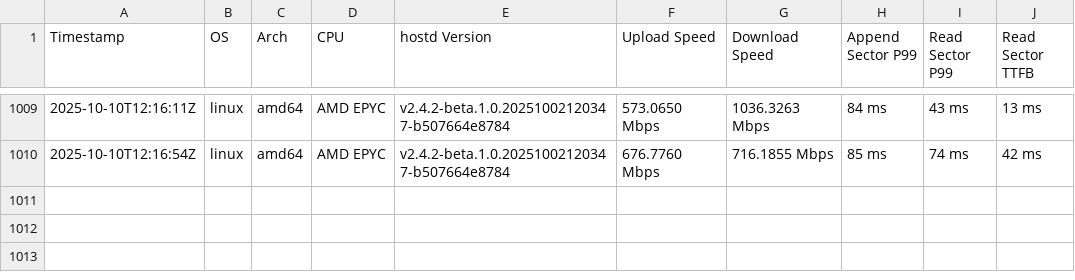
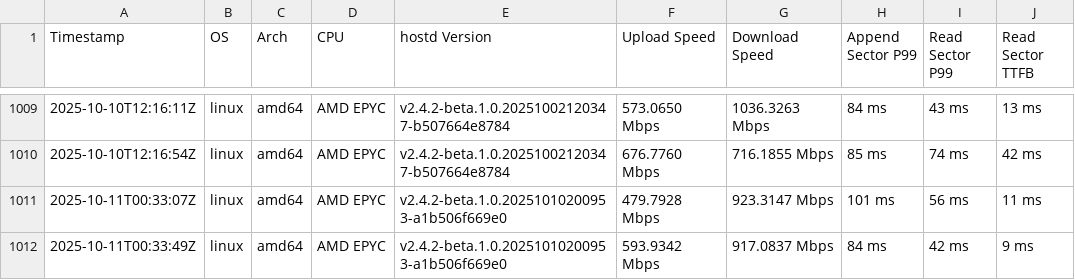
Before and after one commit to SiaFoundation/benchmark, a CSV file: results/rhp4.csv, drawn as a sheet; only a part is shown, gaps mark what is left out; the diff names each change by its address in the sheet, - before the commit and + after, or states it on an @@ line.

```diff
--- a/results/rhp4.csv
+++ b/results/rhp4.csv
+row 1011: 2025-10-11T00:33:07Z | linux | amd64 | AMD EPYC | v2.4.2-beta.1.0.20251010200953-a1b506f669e0 | 479.7928 Mbps | 923.3147 Mbps | 101 ms | 56 ms | 11 ms
+row 1012: 2025-10-11T00:33:49Z | linux | amd64 | AMD EPYC | v2.4.2-beta.1.0.20251010200953-a1b506f669e0 | 593.9342 Mbps | 917.0837 Mbps | 84 ms | 42 ms | 9 ms
```
Also changed, not shown: results/e2e.csv, results/rhp4.quic.csv.
